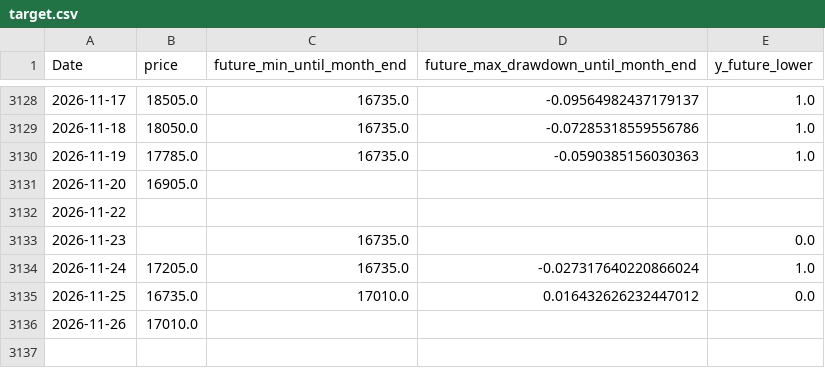
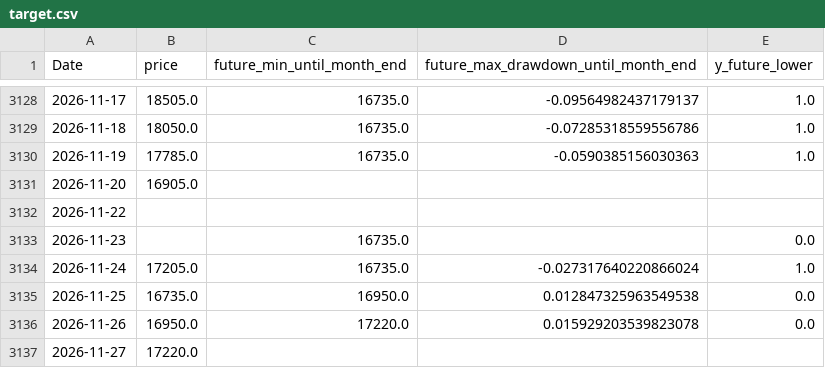
Before and after one commit to ukimotodatascience/gold-buy-timing-optimizer, a CSV file: data/target.csv, drawn as a sheet; only a part is shown, gaps mark what is left out.

```diff
--- a/data/target.csv
+++ b/data/target.csv
@@ -3134,3 +3134,4 @@
 2026-11-24,17205.0,16735.0,-0.027317640220866024,1.0
-2026-11-25,16735.0,17010.0,0.016432626232447012,0.0
-2026-11-26,17010.0,,,
+2026-11-25,16735.0,16950.0,0.012847325963549538,0.0
+2026-11-26,16950.0,17220.0,0.015929203539823078,0.0
+2026-11-27,17220.0,,,
```
Also changed, not shown: 5 other files.
